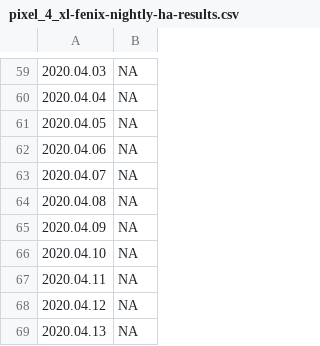
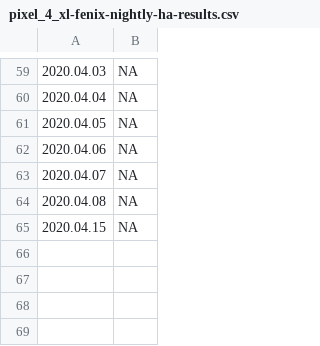
Before and after one commit to bdekoz/FNPRMS-results, a CSV file: pixel_4_xl-fenix-nightly-ha-results.csv, drawn as a sheet; only a part is shown, gaps mark what is left out.

```diff
--- a/pixel_4_xl-fenix-nightly-ha-results.csv
+++ b/pixel_4_xl-fenix-nightly-ha-results.csv
@@ -64,6 +64,2 @@
 2020.04.08, NA
-2020.04.09, NA
-2020.04.10, NA
-2020.04.11, NA
-2020.04.12, NA
-2020.04.13, NA
+2020.04.15, NA
```
Also changed, not shown: pixel_4_xl-fenix-nightly-al-results.csv, pixel_4_xl-fenix-nightly-hanoob-results.csv, 16 other files.
